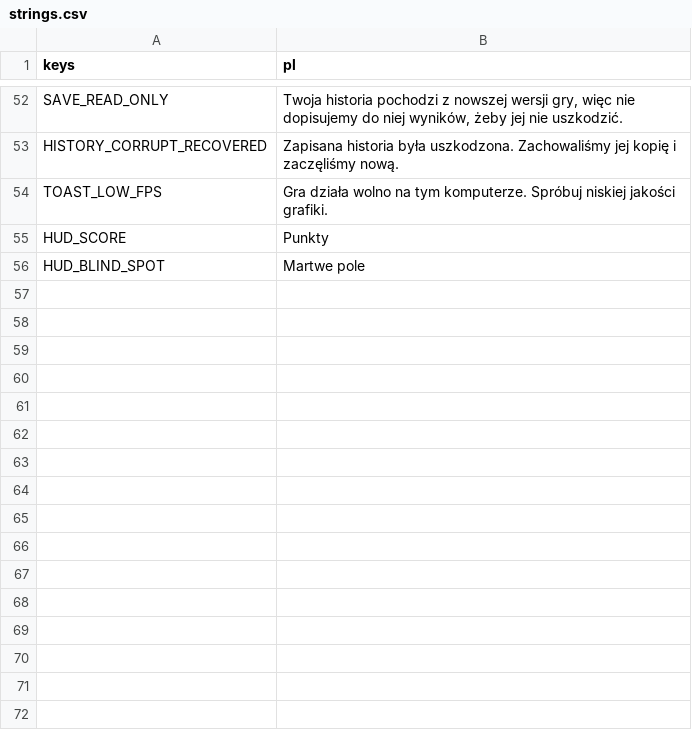
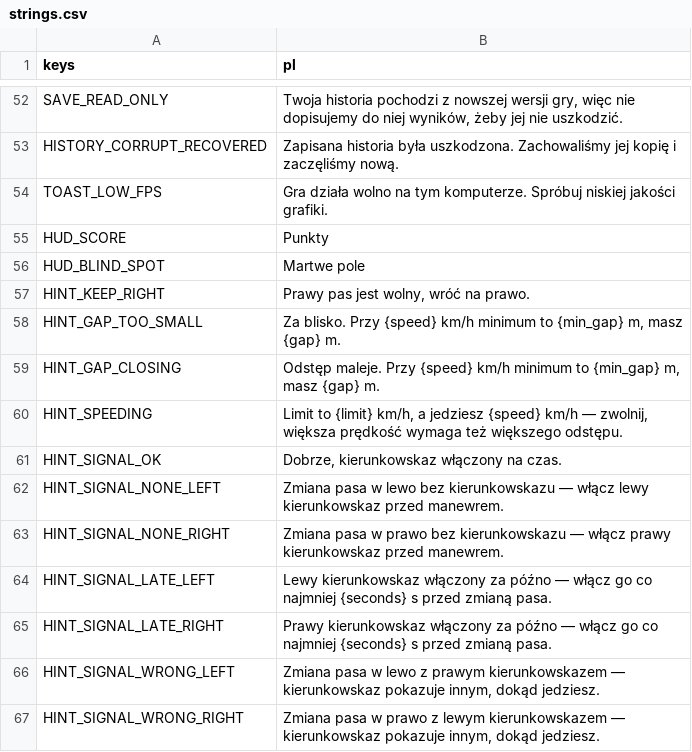
Before and after one commit to kreciol/simulator, a CSV file: i18n/strings.csv, drawn as a sheet; only a part is shown, gaps mark what is left out; the diff names each change by its address in the sheet, - before the commit and + after, or states it on an @@ line.

```diff
--- a/i18n/strings.csv
+++ b/i18n/strings.csv
+row 57: HINT_KEEP_RIGHT | Prawy pas jest wolny, wróć na prawo.
+row 58: HINT_GAP_TOO_SMALL | Za blisko. Przy {speed} km/h minimum to {min_gap} m, masz {gap} m.
+row 59: HINT_GAP_CLOSING | Odstęp maleje. Przy {speed} km/h minimum to {min_gap} m, masz {gap} m.
+row 60: HINT_SPEEDING | Limit to {limit} km/h, a jedziesz {speed} km/h — zwolnij, większa prędkość wymaga też większego odstępu.
+row 61: HINT_SIGNAL_OK | Dobrze, kierunkowskaz włączony na czas.
+row 62: HINT_SIGNAL_NONE_LEFT | Zmiana pasa w lewo bez kierunkowskazu — włącz lewy kierunkowskaz przed manewrem.
+row 63: HINT_SIGNAL_NONE_RIGHT | Zmiana pasa w prawo bez kierunkowskazu — włącz prawy kierunkowskaz przed manewrem.
+row 64: HINT_SIGNAL_LATE_LEFT | Lewy kierunkowskaz włączony za późno — włącz go co najmniej {seconds} s przed zmianą pasa.
+row 65: HINT_SIGNAL_LATE_RIGHT | Prawy kierunkowskaz włączony za późno — włącz go co najmniej {seconds} s przed zmianą pasa.
+row 66: HINT_SIGNAL_WRONG_LEFT | Zmiana pasa w lewo z prawym kierunkowskazem — kierunkowskaz pokazuje innym, dokąd jedziesz.
+row 67: HINT_SIGNAL_WRONG_RIGHT | Zmiana pasa w prawo z lewym kierunkowskazem — kierunkowskaz pokazuje innym, dokąd jedziesz.
```
Also changed, not shown: 5 other files.
